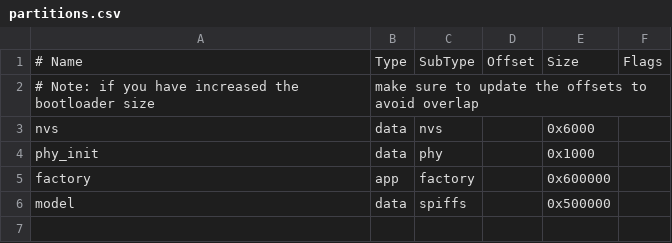
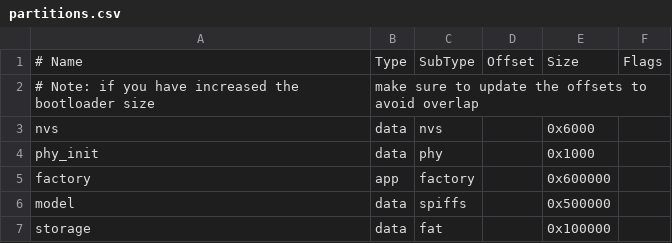
Before and after one commit to yaoh635/esp32-smart-vending, a CSV file: partitions.csv, drawn as a sheet; the diff names each change by its address in the sheet, - before the commit and + after, or states it on an @@ line.

```diff
--- a/partitions.csv
+++ b/partitions.csv
+row 7: storage | data | fat |  | 0x100000
```
Also changed, not shown: 40 other files.
